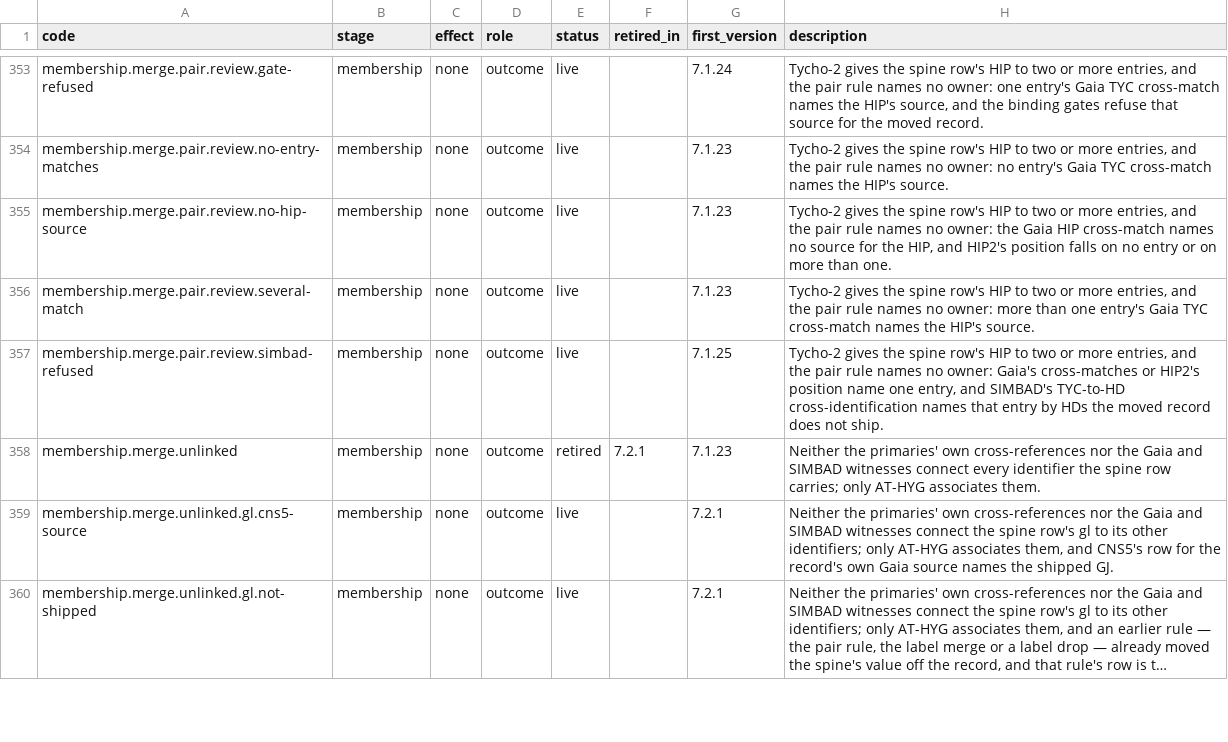
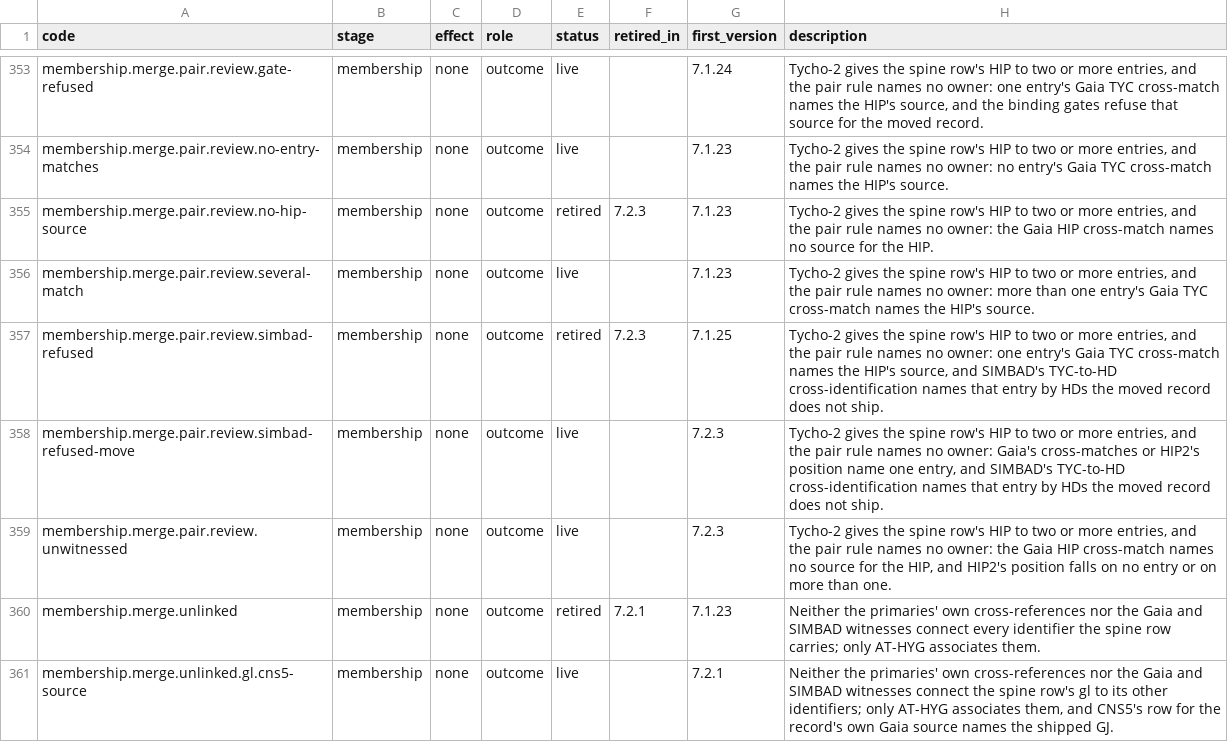
Before and after one commit to alexmensch/stellata, a TSV file: data/lineage/reason-codes.tsv, drawn as a sheet; only a part is shown, gaps mark what is left out; the shorter side is filled out with more unchanged rows; long unchanged cells end in ….

```diff
--- a/data/lineage/reason-codes.tsv
+++ b/data/lineage/reason-codes.tsv
@@ -354,5 +354,7 @@ membership.merge.pair.review.gate-refused	membership	none	outcome	live		7.1.24	T
 membership.merge.pair.review.no-entry-matches	membership	none	outcome	live		7.1.23	Tycho-2 gives the spine row's HIP to two or more entries, and the pair rule names no owner: no entry's Gaia TYC cross-match names the HIP's source.
-membership.merge.pair.review.no-hip-source	membership	none	outcome	live		7.1.23	Tycho-2 gives the spine row's HIP to two or more entries, and the pair rule names no owner: the Gaia HIP cross-match names no source for the HIP, and HIP2's position falls on no entry or on more than one.
+membership.merge.pair.review.no-hip-source	membership	none	outcome	retired	7.2.3	7.1.23	Tycho-2 gives the spine row's HIP to two or more entries, and the pair rule names no owner: the Gaia HIP cross-match names no source for the HIP.
 membership.merge.pair.review.several-match	membership	none	outcome	live		7.1.23	Tycho-2 gives the spine row's HIP to two or more entries, and the pair rule names no owner: more than one entry's Gaia TYC cross-match names the HIP's source.
-membership.merge.pair.review.simbad-refused	membership	none	outcome	live		7.1.25	Tycho-2 gives the spine row's HIP to two or more entries, and the pair rule names no owner: Gaia's cross-matches or HIP2's position name one entry, and SIMBAD's TYC-to-HD cross-identification names that entry by HDs the moved record does not ship.
+membership.merge.pair.review.simbad-refused	membership	none	outcome	retired	7.2.3	7.1.25	Tycho-2 gives the spine row's HIP to two or more entries, and the pair rule names no owner: one entry's Gaia TYC cross-match names the HIP's source, and SIMBAD's TYC-to-HD cross-identification names that entry by HDs the moved record does not ship.
+membership.merge.pair.review.simbad-refused-move	membership	none	outcome	live		7.2.3	Tycho-2 gives the spine row's HIP to two or more entries, and the pair rule names no owner: Gaia's cross-matches or HIP2's position name one entry, and SIMBAD's TYC-to-HD cross-identification names that entry by HDs the moved record does not ship.
+membership.merge.pair.review.unwitnessed	membership	none	outcome	live		7.2.3	Tycho-2 gives the spine row's HIP to two or more entries, and the pair rule names no owner: the Gaia HIP cross-match names no source for the HIP, and HIP2's position falls on no entry or on more than one.
 membership.merge.unlinked	membership	none	outcome	retired	7.2.1	7.1.23	Neither the primaries' own cross-references nor the Gaia and SIMBAD witnesses connect every identifier the spine row carries; only AT-HYG associates them.
```
Also changed, not shown: 3 other files.
